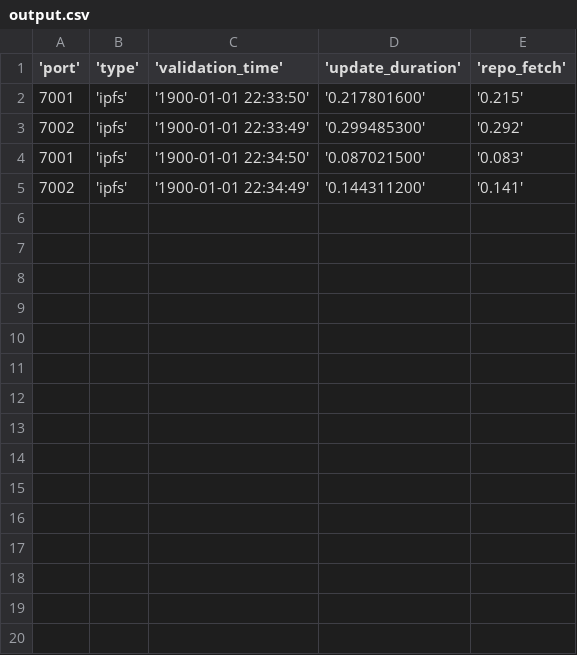
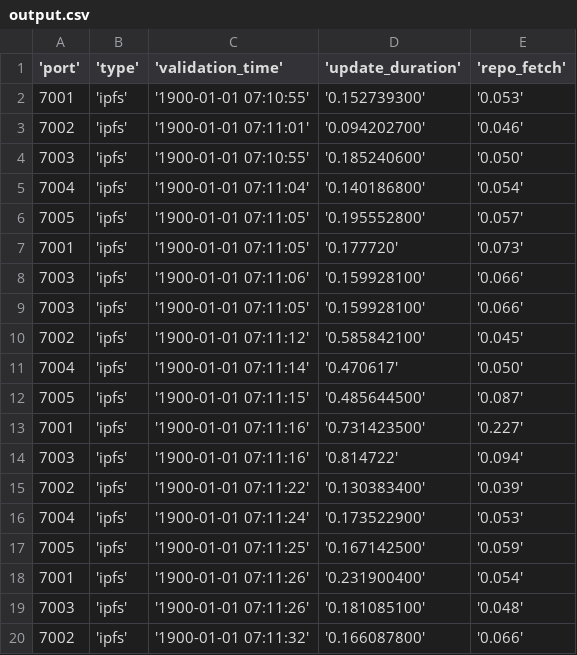
Before and after one commit to sne-os3-rp2/lab, a CSV file: scripts/output.csv, drawn as a sheet.

```diff
--- a/scripts/output.csv
+++ b/scripts/output.csv
@@ -1,5 +1,20 @@
 'port','type','validation_time','update_duration','repo_fetch'
-7001,'ipfs','1900-01-01 22:33:50','0.217801600','0.215'
-7002,'ipfs','1900-01-01 22:33:49','0.299485300','0.292'
-7001,'ipfs','1900-01-01 22:34:50','0.087021500','0.083'
-7002,'ipfs','1900-01-01 22:34:49','0.144311200','0.141'
+7001,'ipfs','1900-01-01 07:10:55','0.152739300','0.053'
+7002,'ipfs','1900-01-01 07:11:01','0.094202700','0.046'
+7003,'ipfs','1900-01-01 07:10:55','0.185240600','0.050'
+7004,'ipfs','1900-01-01 07:11:04','0.140186800','0.054'
+7005,'ipfs','1900-01-01 07:11:05','0.195552800','0.057'
+7001,'ipfs','1900-01-01 07:11:05','0.177720','0.073'
+7003,'ipfs','1900-01-01 07:11:06','0.159928100','0.066'
+7003,'ipfs','1900-01-01 07:11:05','0.159928100','0.066'
+7002,'ipfs','1900-01-01 07:11:12','0.585842100','0.045'
+7004,'ipfs','1900-01-01 07:11:14','0.470617','0.050'
+7005,'ipfs','1900-01-01 07:11:15','0.485644500','0.087'
+7001,'ipfs','1900-01-01 07:11:16','0.731423500','0.227'
+7003,'ipfs','1900-01-01 07:11:16','0.814722','0.094'
+7002,'ipfs','1900-01-01 07:11:22','0.130383400','0.039'
+7004,'ipfs','1900-01-01 07:11:24','0.173522900','0.053'
+7005,'ipfs','1900-01-01 07:11:25','0.167142500','0.059'
+7001,'ipfs','1900-01-01 07:11:26','0.231900400','0.054'
+7003,'ipfs','1900-01-01 07:11:26','0.181085100','0.048'
+7002,'ipfs','1900-01-01 07:11:32','0.166087800','0.066'
```
Also changed, not shown: 2 other files.
